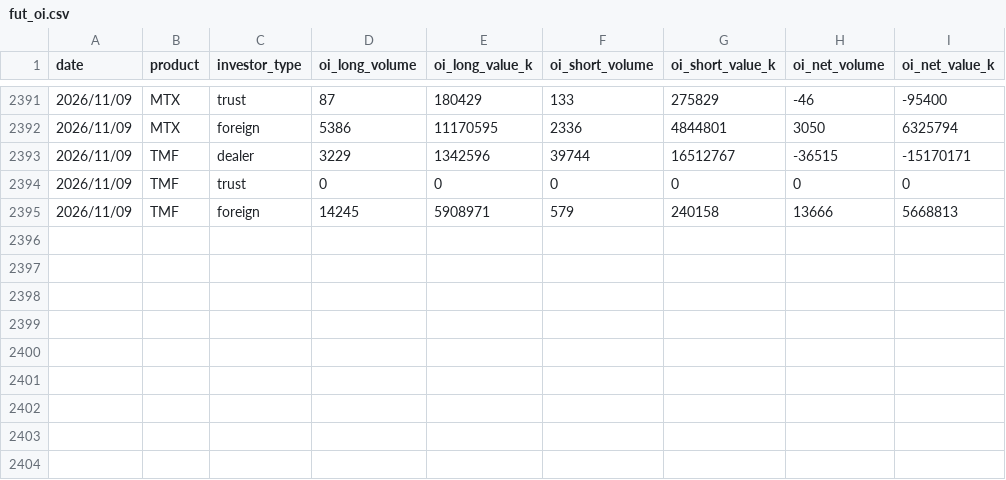
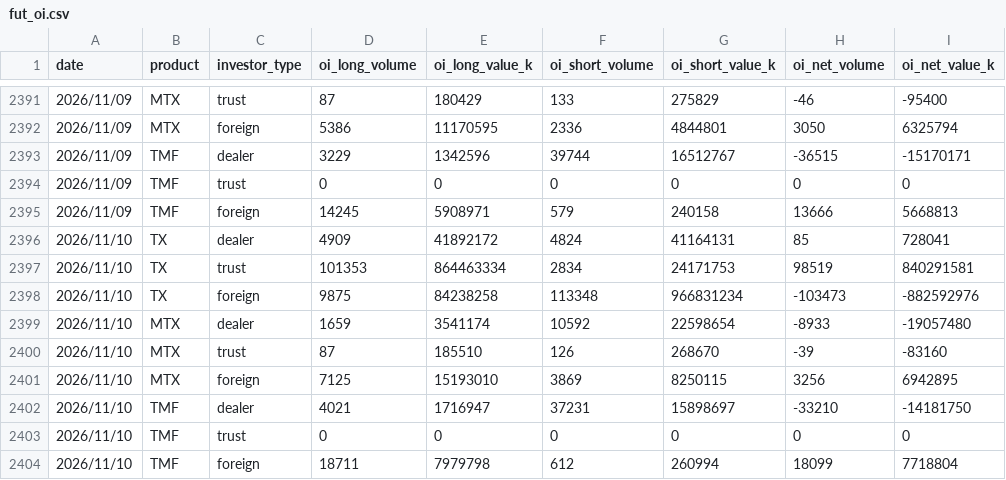
Before and after one commit to uptronyx-debug/taifex-oi-scraper, a CSV file: data/fut_oi.csv, drawn as a sheet; only a part is shown, gaps mark what is left out.

```diff
--- a/data/fut_oi.csv
+++ b/data/fut_oi.csv
@@ -2395 +2395,10 @@ date,product,investor_type,oi_long_volume,oi_long_value_k,oi_short_volume,oi_sho
 2026/11/09,TMF,foreign,14245,5908971,579,240158,13666,5668813
+2026/11/10,TX,dealer,4909,41892172,4824,41164131,85,728041
+2026/11/10,TX,trust,101353,864463334,2834,24171753,98519,840291581
+2026/11/10,TX,foreign,9875,84238258,113348,966831234,-103473,-882592976
+2026/11/10,MTX,dealer,1659,3541174,10592,22598654,-8933,-19057480
+2026/11/10,MTX,trust,87,185510,126,268670,-39,-83160
+2026/11/10,MTX,foreign,7125,15193010,3869,8250115,3256,6942895
+2026/11/10,TMF,dealer,4021,1716947,37231,15898697,-33210,-14181750
+2026/11/10,TMF,trust,0,0,0,0,0,0
+2026/11/10,TMF,foreign,18711,7979798,612,260994,18099,7718804
```
Also changed, not shown: data/txo_oi.csv.
